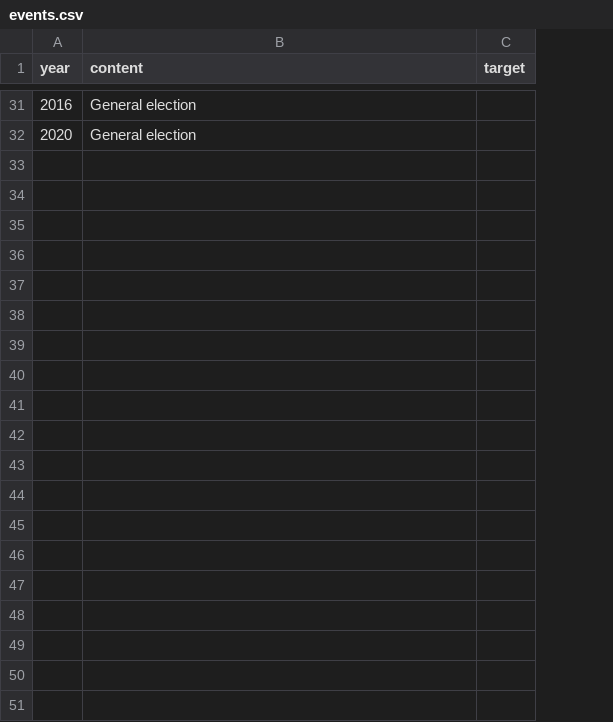
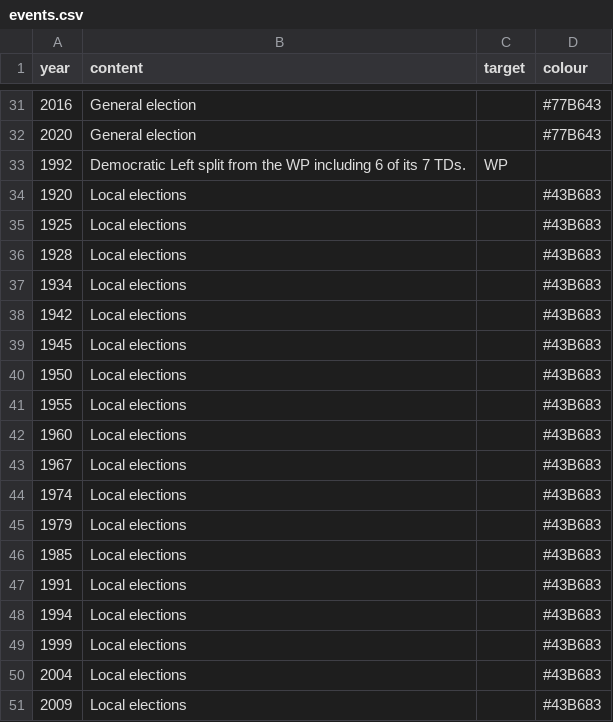
Before and after one commit to Aonrud/Irish-Electoral-Parties, a CSV file: docs/events.csv, drawn as a sheet; only a part is shown, gaps mark what is left out; the diff covers the shown part only; the diff names each change by its address in the sheet, - before the commit and + after, or states it on an @@ line.

Commit message:
content: add more election events and implement colour feature

```diff
--- a/docs/events.csv
+++ b/docs/events.csv
+column D (colour), rows 31-32: #77B643 | #77B643
+row 33: 1992 | Democratic Left split from the WP including 6 of its 7 TDs. | WP
+row 34: 1920 | Local elections |  | #43B683
+row 35: 1925 | Local elections |  | #43B683
+row 36: 1928 | Local elections |  | #43B683
+row 37: 1934 | Local elections |  | #43B683
+row 38: 1942 | Local elections |  | #43B683
+row 39: 1945 | Local elections |  | #43B683
+row 40: 1950 | Local elections |  | #43B683
+row 41: 1955 | Local elections |  | #43B683
+row 42: 1960 | Local elections |  | #43B683
+row 43: 1967 | Local elections |  | #43B683
+row 44: 1974 | Local elections |  | #43B683
+row 45: 1979 | Local elections |  | #43B683
+row 46: 1985 | Local elections |  | #43B683
+row 47: 1991 | Local elections |  | #43B683
+row 48: 1994 | Local elections |  | #43B683
+row 49: 1999 | Local elections |  | #43B683
+row 50: 2004 | Local elections |  | #43B683
+row 51: 2009 | Local elections |  | #43B683
```
Also changed, not shown: 11 added rows elsewhere in this file.
